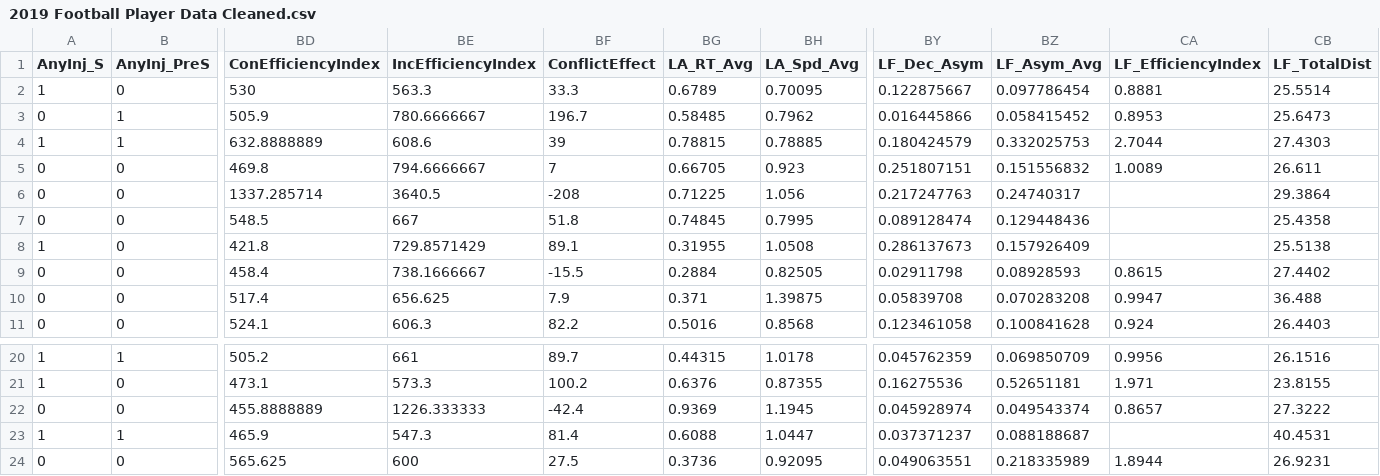
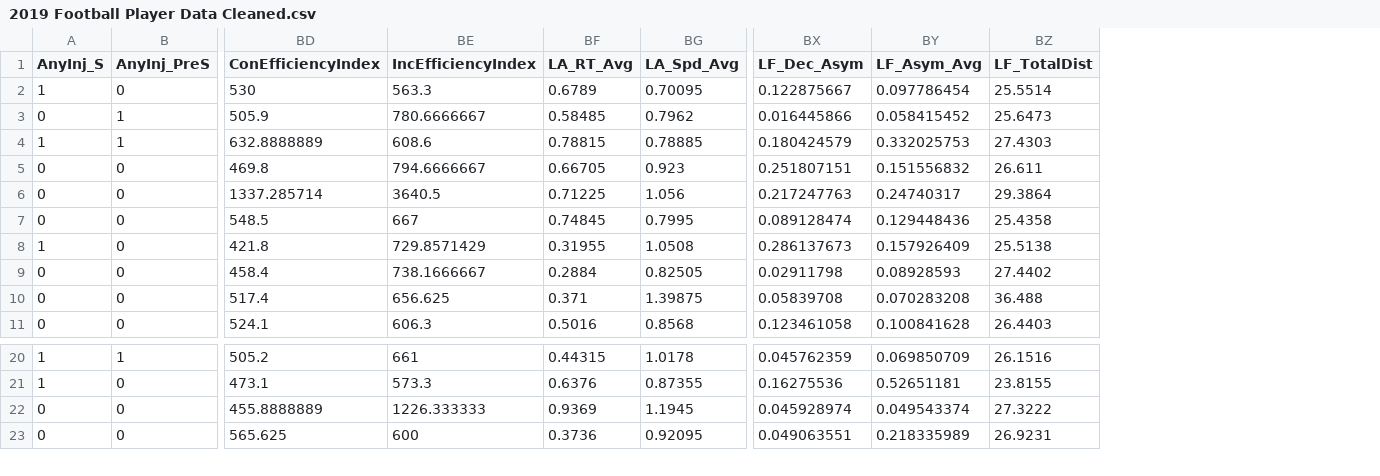
Before and after one commit to UTC-SCAL/SportInjuryPrediction, a CSV file: Data/2019 Football Player Data Cleaned.csv, drawn as a sheet; only a part is shown, gaps mark what is left out; rows hold the shown columns only; the diff names each change by its address in the sheet, - before the commit and + after, or states it on an @@ line.

```diff
--- a/Data/2019 Football Player Data Cleaned.csv
+++ b/Data/2019 Football Player Data Cleaned.csv
-column BF (ConflictEffect), rows 2-11: 33.3 | 196.7 | 39 | 7 | -208 | 51.8 | 89.1 | -15.5 | 7.9 | 82.2; rows 20-22: 89.7 | 100.2 | -42.4; row 24: 27.5
-column CA (LF_EfficiencyIndex), rows 2-11: 0.8881 | 0.8953 | 2.7044 | 1.0089 |  |  |  | 0.8615 | 0.9947 | 0.924; rows 20-22: 0.9956 | 1.971 | 0.8657; row 24: 1.8944
-row 23: 1 | 1 | 465.9 | 547.3 | 81.4 | 0.6088 | 1.0447 | 0.037371237 | 0.088188687 |  | 40.4531
```
Also changed, not shown: 9 other files.
